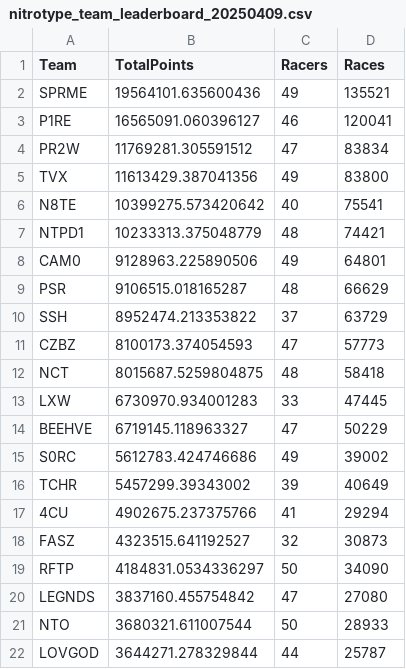
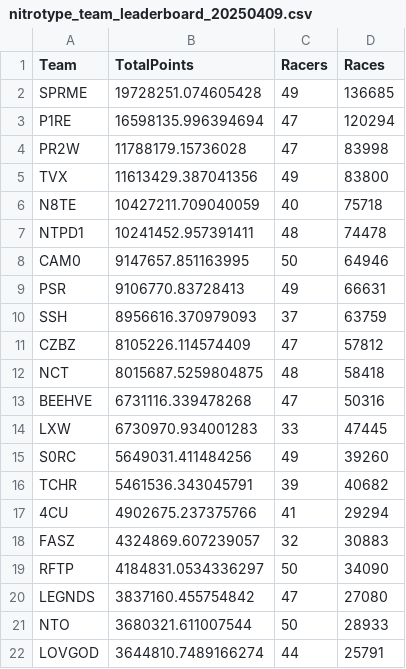
Before and after one commit to theoneitrox/nitrotypelb, a CSV file: csv_archive/nitrotype_team_leaderboard_20250409.csv, drawn as a sheet; only a part is shown; the diff covers the shown part only.

```diff
--- a/csv_archive/nitrotype_team_leaderboard_20250409.csv
+++ b/csv_archive/nitrotype_team_leaderboard_20250409.csv
@@ -1,19 +1,19 @@
 Team,TotalPoints,Racers,Races
-SPRME,19564101.635600436,49,135521
-P1RE,16565091.060396127,46,120041
-PR2W,11769281.305591512,47,83834
+SPRME,19728251.074605428,49,136685
+P1RE,16598135.996394694,47,120294
+PR2W,11788179.15736028,47,83998
 TVX,11613429.387041356,49,83800
-N8TE,10399275.573420642,40,75541
-NTPD1,10233313.375048779,48,74421
-CAM0,9128963.225890506,49,64801
-PSR,9106515.018165287,48,66629
-SSH,8952474.213353822,37,63729
-CZBZ,8100173.374054593,47,57773
+N8TE,10427211.709040059,40,75718
+NTPD1,10241452.957391411,48,74478
+CAM0,9147657.851163995,50,64946
+PSR,9106770.83728413,49,66631
+SSH,8956616.370979093,37,63759
+CZBZ,8105226.114574409,47,57812
 NCT,8015687.5259804875,48,58418
+BEEHVE,6731116.339478268,47,50316
 LXW,6730970.934001283,33,47445
-BEEHVE,6719145.118963327,47,50229
-S0RC,5612783.424746686,49,39002
-TCHR,5457299.39343002,39,40649
+S0RC,5649031.411484256,49,39260
+TCHR,5461536.343045791,39,40682
 4CU,4902675.237375766,41,29294
-FASZ,4323515.641192527,32,30873
+FASZ,4324869.607239057,32,30883
 RFTP,4184831.0534336297,50,34090
@@ -21,2 +21,2 @@ LEGNDS,3837160.455754842,47,27080
 NTO,3680321.611007544,50,28933
-LOVGOD,3644271.278329844,44,25787
+LOVGOD,3644810.7489166274,44,25791
```
Also changed, not shown: 1 added row, 1 removed row and 48 edited cells elsewhere in this file, csv_archive/nitrotype_season_leaderboard_20250409.csv, 1 other file.
